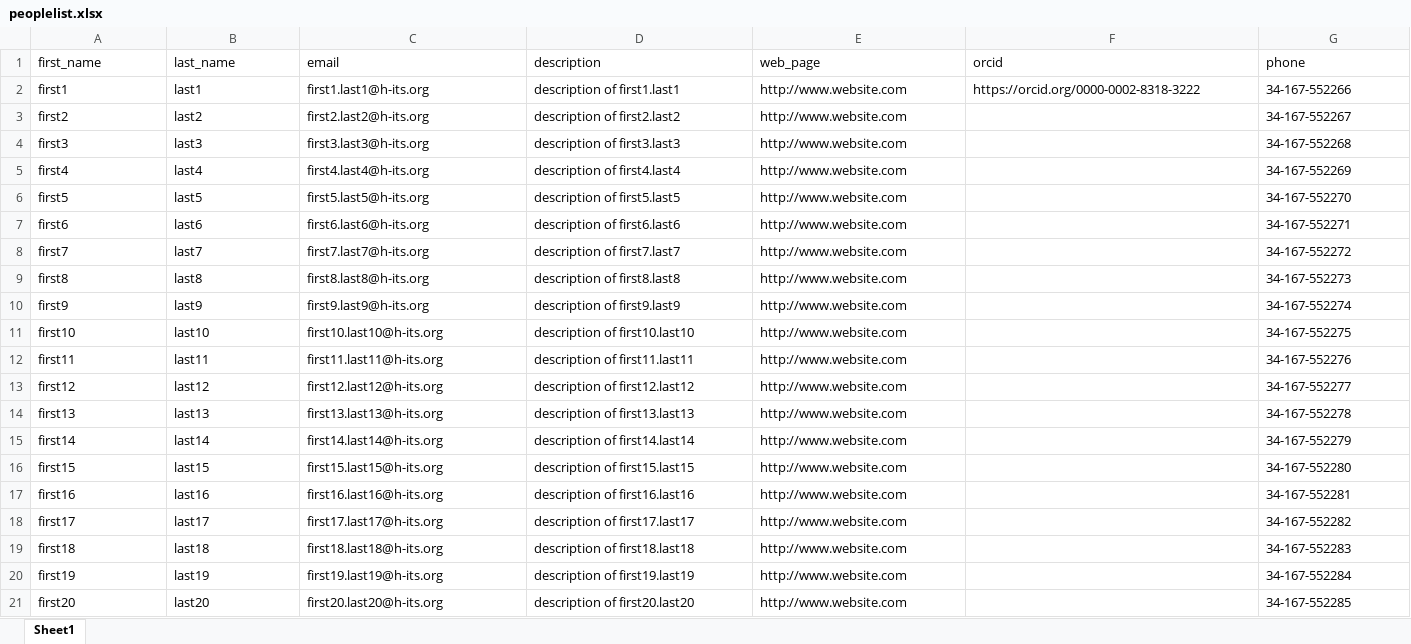
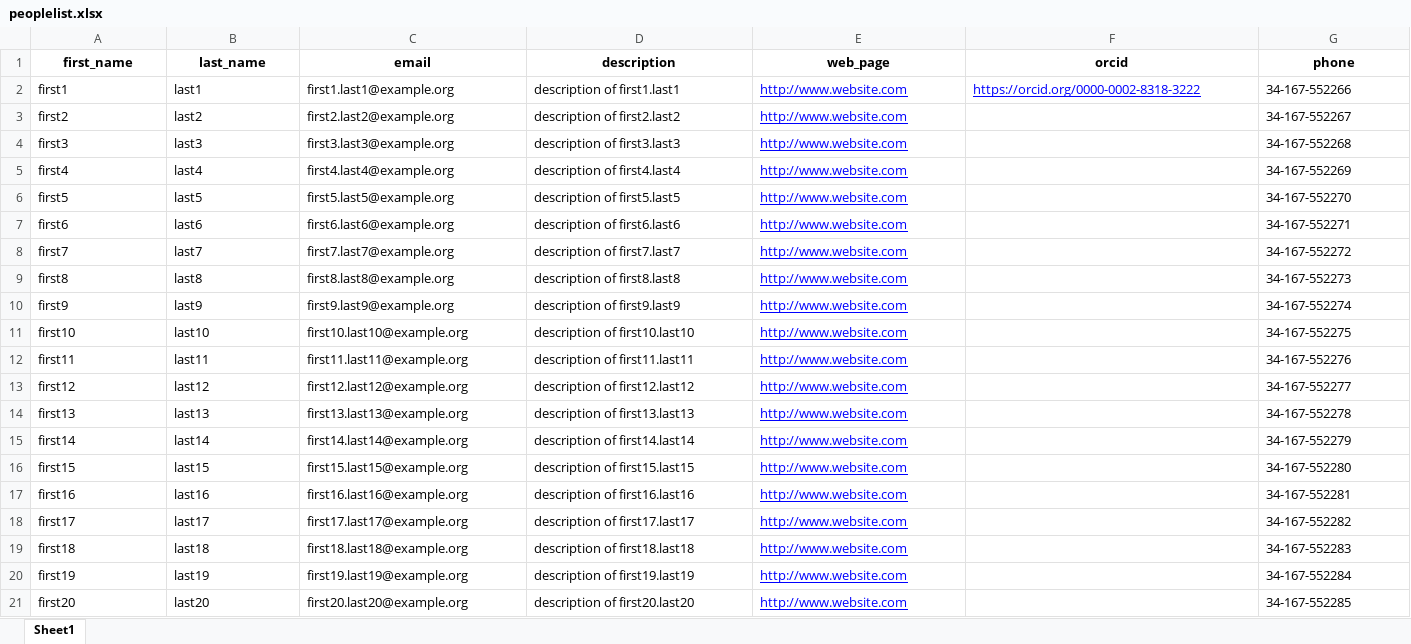
Before and after one commit to whomingbird/SEEK-API-Workshop, an Excel workbook: 04_Batch_Create_Person/peoplelist.xlsx, sheet Sheet1, drawn as a sheet; values as stored, in another font and other column widths than the file's, no borders; the diff names each change by its address in the sheet, - before the commit and + after, or states it on an @@ line.

Commit message:
Refactor notebook 04: config-based token auth, PATCH updates, robust batch creation

```diff
--- a/04_Batch_Create_Person/peoplelist.xlsx (sheet Sheet1)
+++ b/04_Batch_Create_Person/peoplelist.xlsx (sheet Sheet1)
@@ A1:G1 bold: off → on, alignment: left → center @@
-C2 (email): first1.last1@h-its.org
+C2 (email): first1.last1@example.org
@@ E2:F2 underline: off → on, text colour: black → #0000FF @@
-C3 (email): first2.last2@h-its.org
+C3 (email): first2.last2@example.org
@@ E3:E21 underline: off → on, text colour: black → #0000FF @@
-C4 (email): first3.last3@h-its.org
+C4 (email): first3.last3@example.org
-C5 (email): first4.last4@h-its.org
+C5 (email): first4.last4@example.org
-C6 (email): first5.last5@h-its.org
+C6 (email): first5.last5@example.org
-C7 (email): first6.last6@h-its.org
+C7 (email): first6.last6@example.org
-C8 (email): first7.last7@h-its.org
+C8 (email): first7.last7@example.org
-C9 (email): first8.last8@h-its.org
+C9 (email): first8.last8@example.org
-C10 (email): first9.last9@h-its.org
+C10 (email): first9.last9@example.org
-C11 (email): first10.last10@h-its.org
+C11 (email): first10.last10@example.org
-C12 (email): first11.last11@h-its.org
+C12 (email): first11.last11@example.org
-C13 (email): first12.last12@h-its.org
+C13 (email): first12.last12@example.org
-C14 (email): first13.last13@h-its.org
+C14 (email): first13.last13@example.org
-C15 (email): first14.last14@h-its.org
+C15 (email): first14.last14@example.org
-C16 (email): first15.last15@h-its.org
+C16 (email): first15.last15@example.org
-C17 (email): first16.last16@h-its.org
+C17 (email): first16.last16@example.org
-C18 (email): first17.last17@h-its.org
+C18 (email): first17.last17@example.org
-C19 (email): first18.last18@h-its.org
+C19 (email): first18.last18@example.org
-C20 (email): first19.last19@h-its.org
+C20 (email): first19.last19@example.org
-C21 (email): first20.last20@h-its.org
+C21 (email): first20.last20@example.org
```
Also changed, not shown: formulas that keep their value, 7 other files.
